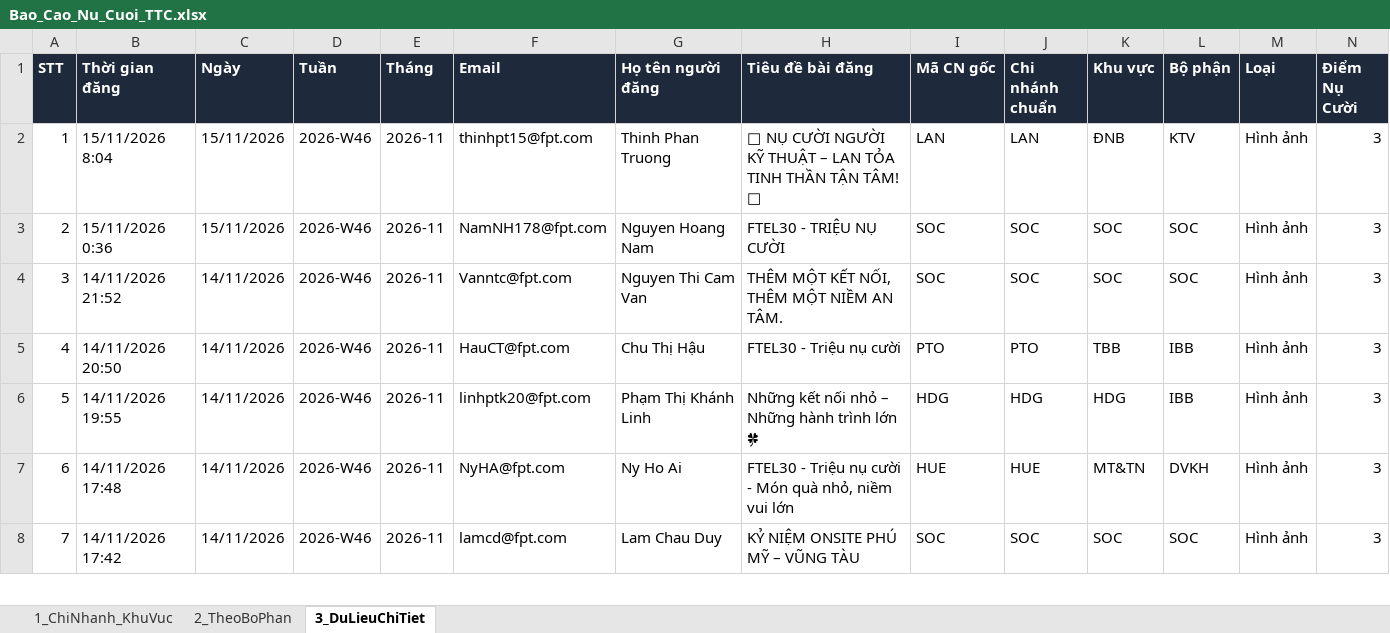
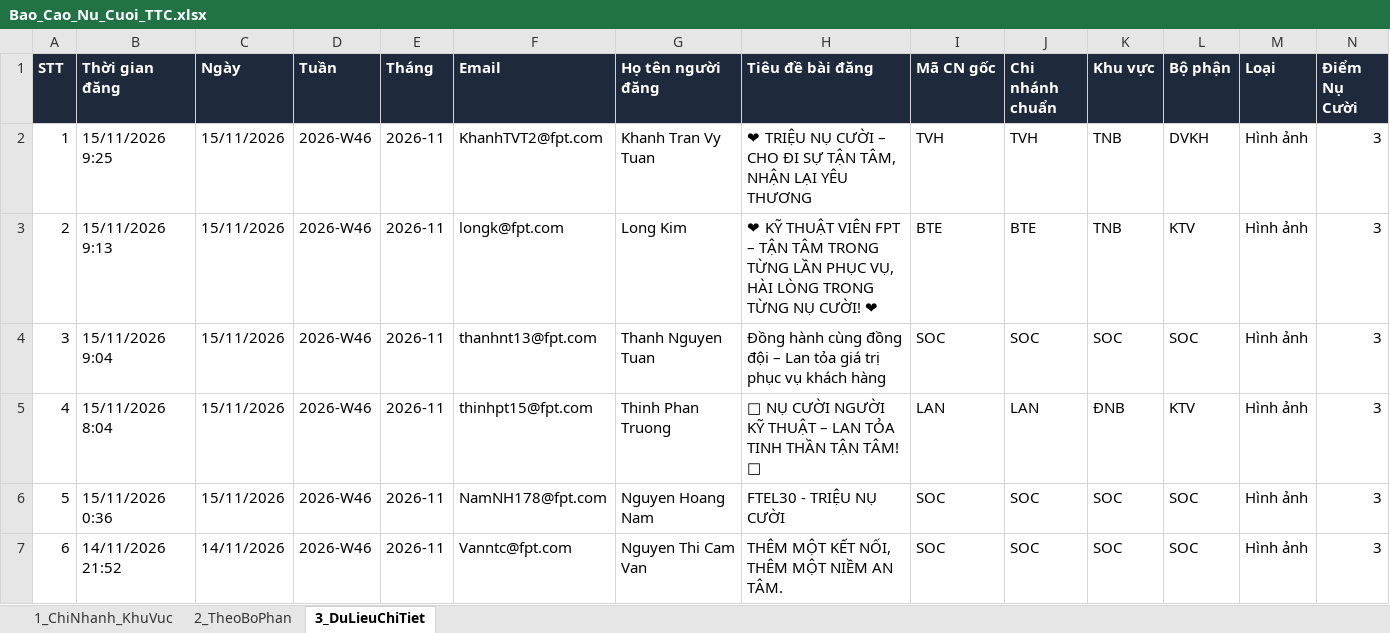
Before and after one commit to tanvuongisme/hopthoigian-ttc, an Excel workbook: Bao_Cao_Nu_Cuoi_TTC.xlsx, sheet 3_DuLieuChiTiet, drawn as a sheet; only a part is shown; the shorter side is filled out with more unchanged rows; values as stored, in another font and other column widths than the file's, no borders; addresses are those after the commit; the diff names each change by its address in the sheet, - before the commit and + after, or states it on an @@ line.

Commit message:
Auto-sync Google Sheet data (09:30 15/11/2026)

```diff
--- a/Bao_Cao_Nu_Cuoi_TTC.xlsx (sheet 3_DuLieuChiTiet)
+++ b/Bao_Cao_Nu_Cuoi_TTC.xlsx (sheet 3_DuLieuChiTiet)
+row 2: 1 | 15/11/2026 9:25 | 15/11/2026 | 2026-W46 | 2026-11 | KhanhTVT2@fpt.com | Khanh Tran Vy Tuan | ❤ TRIỆU NỤ CƯỜI – CHO ĐI SỰ TẬN TÂM, NHẬN LẠI YÊU THƯƠNG | TVH | TVH | TNB | DVKH | Hình ảnh | 3
+row 3: 2 | 15/11/2026 9:13 | 15/11/2026 | 2026-W46 | 2026-11 | longk@fpt.com | Long Kim | ❤ KỸ THUẬT VIÊN FPT – TẬN TÂM TRONG TỪNG LẦN PHỤC VỤ, HÀI LÒNG TRONG TỪNG NỤ CƯỜI! ❤ | BTE | BTE | TNB | KTV | Hình ảnh | 3
+row 4: 3 | 15/11/2026 9:04 | 15/11/2026 | 2026-W46 | 2026-11 | thanhnt13@fpt.com | Thanh Nguyen Tuan | Đồng hành cùng đồng đội – Lan tỏa giá trị phục vụ khách hàng | SOC | SOC | SOC | SOC | Hình ảnh | 3
@@ column A (STT) renumbered from row 5 down @@
```
Also changed, not shown: sheet 1_ChiNhanh_KhuVuc, sheet 2_TheoBoPhan, 4 other files.
